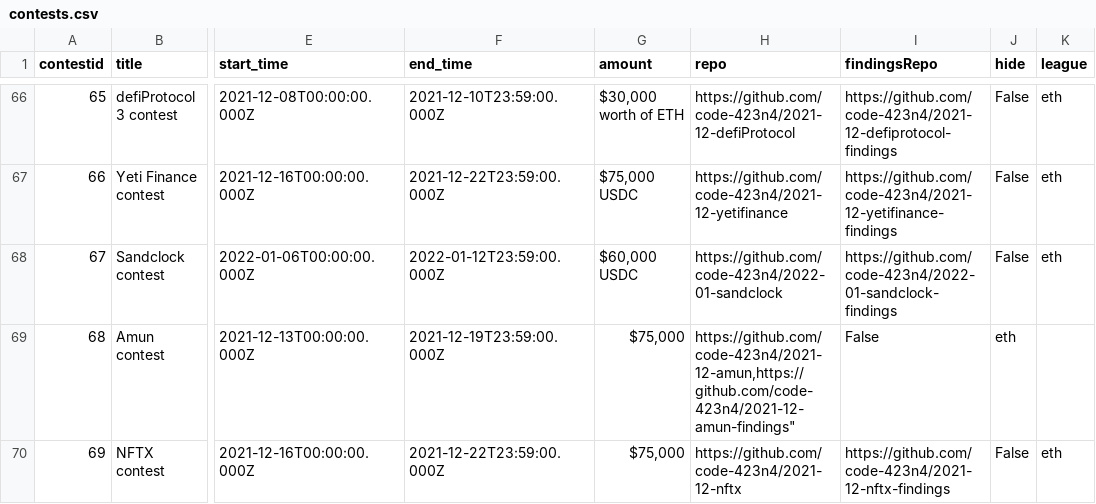
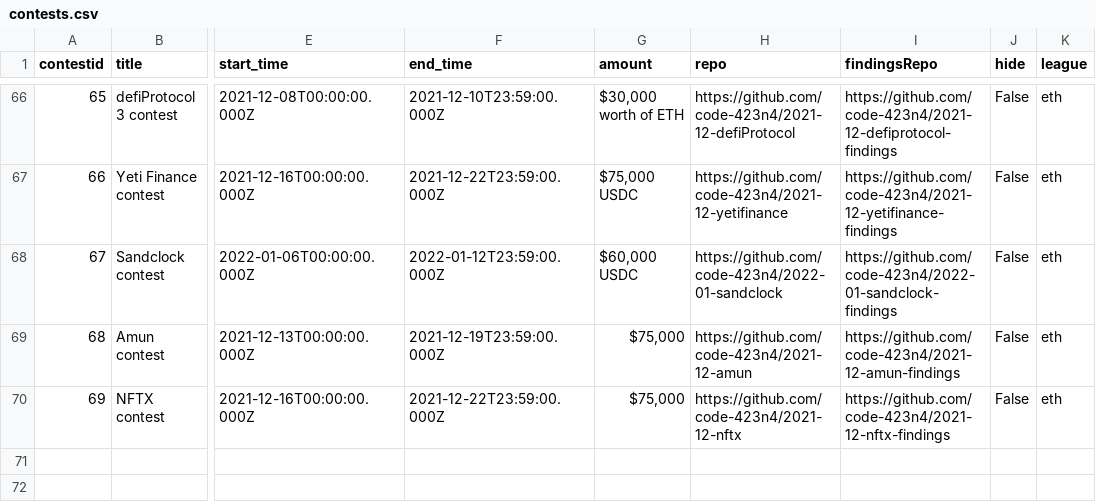
Before and after one commit to code-423n4/code423n4.com, a CSV file: _data/contests/contests.csv, drawn as a sheet; only a part is shown, gaps mark what is left out; the diff names each change by its address in the sheet, - before the commit and + after, or states it on an @@ line.

Commit message:
Update contests.csv

```diff
--- a/_data/contests/contests.csv
+++ b/_data/contests/contests.csv
-H69 (repo): https://github.com/code-423n4/2021-12-amun,https://github.com/code-423n4/2021-12-amun-findings"
+H69 (repo): https://github.com/code-423n4/2021-12-amun
-I69 (findingsRepo): False
+I69 (findingsRepo): https://github.com/code-423n4/2021-12-amun-findings
-J69 (hide): eth
+J69 (hide): False
-K69 (league): (empty)
+K69 (league): eth
```
